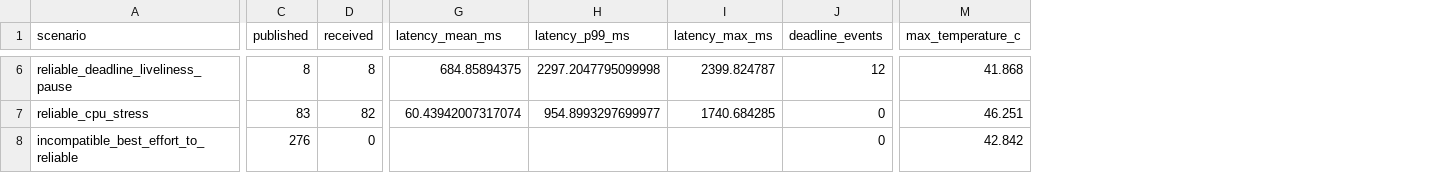
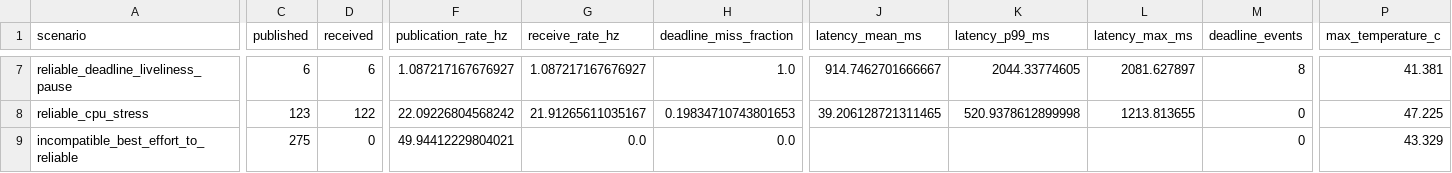
Before and after one commit to XpiredRuby/ghost-vins-eskf, a CSV file: ghost_sim_ros2/docs/GHOST_X_G9_RUNTIME_REPORT.csv, drawn as a sheet; only a part is shown, gaps mark what is left out; addresses are those after the commit; the diff covers the shown part only; the diff names each change by its address in the sheet, - before the commit and + after, or states it on an @@ line.

Commit message:
Qualify GHOST-X runtime requirements

```diff
--- a/ghost_sim_ros2/docs/GHOST_X_G9_RUNTIME_REPORT.csv
+++ b/ghost_sim_ros2/docs/GHOST_X_G9_RUNTIME_REPORT.csv
+column F (publication_rate_hz), rows 7-9: 1.087217167676927 | 22.09226804568242 | 49.94412229804021
+column G (receive_rate_hz), rows 7-9: 1.087217167676927 | 21.91265611035167 | 0.0
+column H (deadline_miss_fraction), rows 7-9: 1.0 | 0.19834710743801653 | 0.0
-C7 (published): 8
+C7 (published): 6
-D7 (received): 8
+D7 (received): 6
-J7 (latency_mean_ms): 684.85894375
+J7 (latency_mean_ms): 914.7462701666667
-K7 (latency_p99_ms): 2297.2047795099998
+K7 (latency_p99_ms): 2044.33774605
-L7 (latency_max_ms): 2399.824787
+L7 (latency_max_ms): 2081.627897
-M7 (deadline_events): 12
+M7 (deadline_events): 8
-P7 (max_temperature_c): 41.868
+P7 (max_temperature_c): 41.381
-C8 (published): 83
+C8 (published): 123
-D8 (received): 82
+D8 (received): 122
-J8 (latency_mean_ms): 60.43942007317074
+J8 (latency_mean_ms): 39.206128721311465
-K8 (latency_p99_ms): 954.8993297699977
+K8 (latency_p99_ms): 520.9378612899998
-L8 (latency_max_ms): 1740.684285
+L8 (latency_max_ms): 1213.813655
-P8 (max_temperature_c): 46.251
+P8 (max_temperature_c): 47.225
-C9 (published): 276
+C9 (published): 275
-P9 (max_temperature_c): 42.842
+P9 (max_temperature_c): 43.329
```
Also changed, not shown: 1 added row and 30 edited cells elsewhere in this file, 4 other files.
